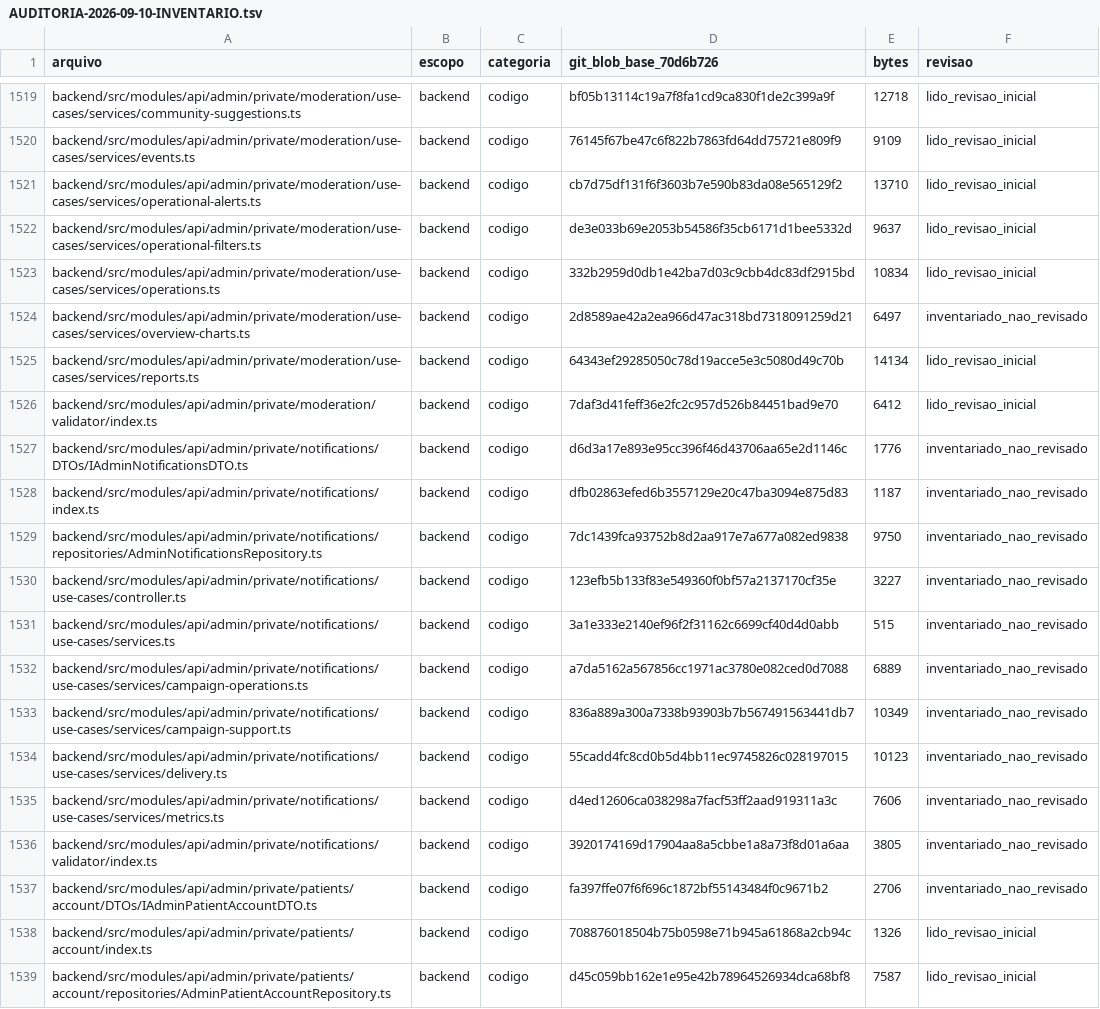
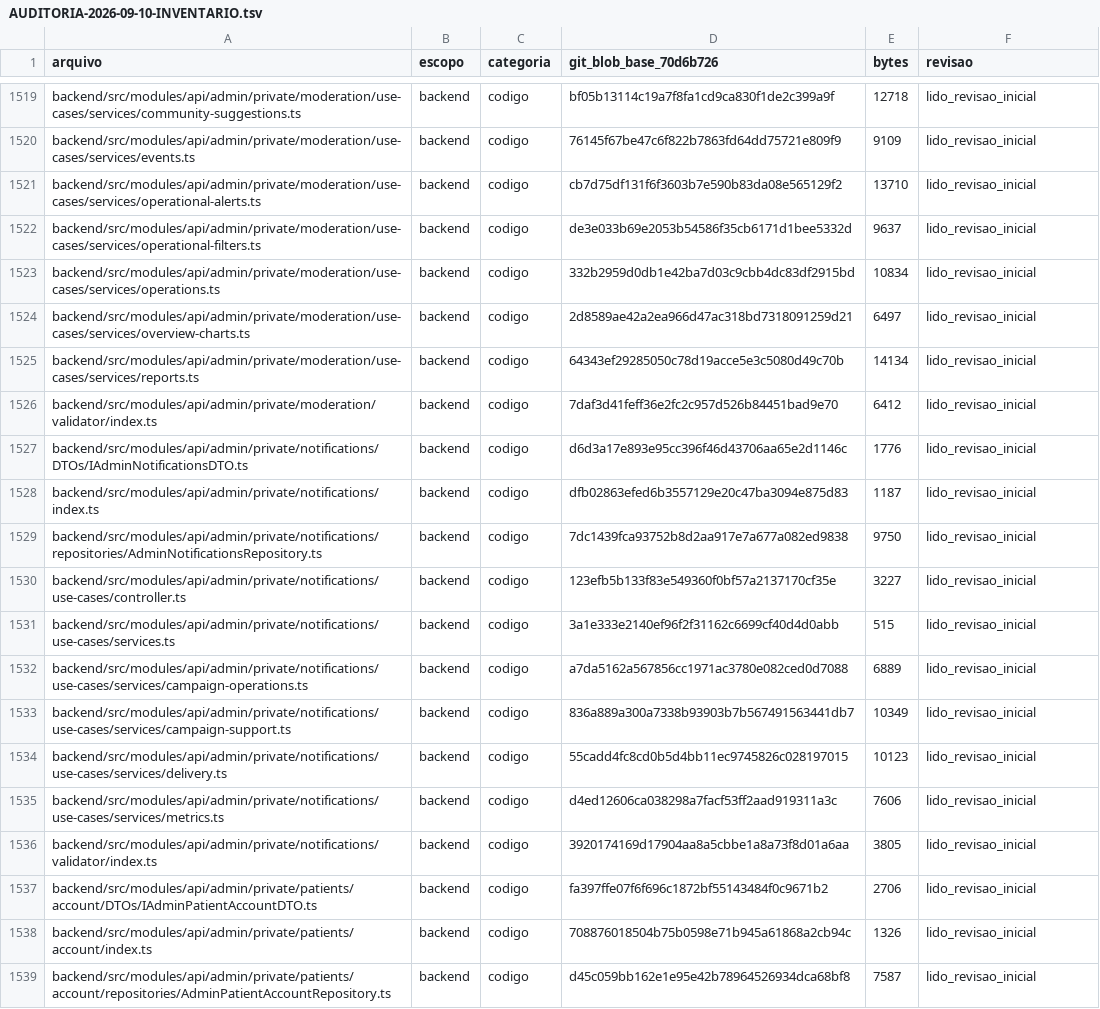
Before and after one commit to lectum-software/lectum-ecosystem, a TSV file: _product/AUDITORIA-2026-09-10-INVENTARIO.tsv, drawn as a sheet; only a part is shown, gaps mark what is left out; the diff covers the shown part only.

```diff
--- a/_product/AUDITORIA-2026-09-10-INVENTARIO.tsv
+++ b/_product/AUDITORIA-2026-09-10-INVENTARIO.tsv
@@ -1523,16 +1523,16 @@ backend/src/modules/api/admin/private/moderation/use-cases/services/operational-
 backend/src/modules/api/admin/private/moderation/use-cases/services/operations.ts	backend	codigo	332b2959d0db1e42ba7d03c9cbb4dc83df2915bd	10834	lido_revisao_inicial
-backend/src/modules/api/admin/private/moderation/use-cases/services/overview-charts.ts	backend	codigo	2d8589ae42a2ea966d47ac318bd7318091259d21	6497	inventariado_nao_revisado
+backend/src/modules/api/admin/private/moderation/use-cases/services/overview-charts.ts	backend	codigo	2d8589ae42a2ea966d47ac318bd7318091259d21	6497	lido_revisao_inicial
 backend/src/modules/api/admin/private/moderation/use-cases/services/reports.ts	backend	codigo	64343ef29285050c78d19acce5e3c5080d49c70b	14134	lido_revisao_inicial
 backend/src/modules/api/admin/private/moderation/validator/index.ts	backend	codigo	7daf3d41feff36e2fc2c957d526b84451bad9e70	6412	lido_revisao_inicial
-backend/src/modules/api/admin/private/notifications/DTOs/IAdminNotificationsDTO.ts	backend	codigo	d6d3a17e893e95cc396f46d43706aa65e2d1146c	1776	inventariado_nao_revisado
-backend/src/modules/api/admin/private/notifications/index.ts	backend	codigo	dfb02863efed6b3557129e20c47ba3094e875d83	1187	inventariado_nao_revisado
-backend/src/modules/api/admin/private/notifications/repositories/AdminNotificationsRepository.ts	backend	codigo	7dc1439fca93752b8d2aa917e7a677a082ed9838	9750	inventariado_nao_revisado
-backend/src/modules/api/admin/private/notifications/use-cases/controller.ts	backend	codigo	123efb5b133f83e549360f0bf57a2137170cf35e	3227	inventariado_nao_revisado
-backend/src/modules/api/admin/private/notifications/use-cases/services.ts	backend	codigo	3a1e333e2140ef96f2f31162c6699cf40d4d0abb	515	inventariado_nao_revisado
-backend/src/modules/api/admin/private/notifications/use-cases/services/campaign-operations.ts	backend	codigo	a7da5162a567856cc1971ac3780e082ced0d7088	6889	inventariado_nao_revisado
-backend/src/modules/api/admin/private/notifications/use-cases/services/campaign-support.ts	backend	codigo	836a889a300a7338b93903b7b567491563441db7	10349	inventariado_nao_revisado
-backend/src/modules/api/admin/private/notifications/use-cases/services/delivery.ts	backend	codigo	55cadd4fc8cd0b5d4bb11ec9745826c028197015	10123	inventariado_nao_revisado
-backend/src/modules/api/admin/private/notifications/use-cases/services/metrics.ts	backend	codigo	d4ed12606ca038298a7facf53ff2aad919311a3c	7606	inventariado_nao_revisado
-backend/src/modules/api/admin/private/notifications/validator/index.ts	backend	codigo	3920174169d17904aa8a5cbbe1a8a73f8d01a6aa	3805	inventariado_nao_revisado
-backend/src/modules/api/admin/private/patients/account/DTOs/IAdminPatientAccountDTO.ts	backend	codigo	fa397ffe07f6f696c1872bf55143484f0c9671b2	2706	inventariado_nao_revisado
+backend/src/modules/api/admin/private/notifications/DTOs/IAdminNotificationsDTO.ts	backend	codigo	d6d3a17e893e95cc396f46d43706aa65e2d1146c	1776	lido_revisao_inicial
+backend/src/modules/api/admin/private/notifications/index.ts	backend	codigo	dfb02863efed6b3557129e20c47ba3094e875d83	1187	lido_revisao_inicial
+backend/src/modules/api/admin/private/notifications/repositories/AdminNotificationsRepository.ts	backend	codigo	7dc1439fca93752b8d2aa917e7a677a082ed9838	9750	lido_revisao_inicial
+backend/src/modules/api/admin/private/notifications/use-cases/controller.ts	backend	codigo	123efb5b133f83e549360f0bf57a2137170cf35e	3227	lido_revisao_inicial
+backend/src/modules/api/admin/private/notifications/use-cases/services.ts	backend	codigo	3a1e333e2140ef96f2f31162c6699cf40d4d0abb	515	lido_revisao_inicial
+backend/src/modules/api/admin/private/notifications/use-cases/services/campaign-operations.ts	backend	codigo	a7da5162a567856cc1971ac3780e082ced0d7088	6889	lido_revisao_inicial
+backend/src/modules/api/admin/private/notifications/use-cases/services/campaign-support.ts	backend	codigo	836a889a300a7338b93903b7b567491563441db7	10349	lido_revisao_inicial
+backend/src/modules/api/admin/private/notifications/use-cases/services/delivery.ts	backend	codigo	55cadd4fc8cd0b5d4bb11ec9745826c028197015	10123	lido_revisao_inicial
+backend/src/modules/api/admin/private/notifications/use-cases/services/metrics.ts	backend	codigo	d4ed12606ca038298a7facf53ff2aad919311a3c	7606	lido_revisao_inicial
+backend/src/modules/api/admin/private/notifications/validator/index.ts	backend	codigo	3920174169d17904aa8a5cbbe1a8a73f8d01a6aa	3805	lido_revisao_inicial
+backend/src/modules/api/admin/private/patients/account/DTOs/IAdminPatientAccountDTO.ts	backend	codigo	fa397ffe07f6f696c1872bf55143484f0c9671b2	2706	lido_revisao_inicial
 backend/src/modules/api/admin/private/patients/account/index.ts	backend	codigo	708876018504b75b0598e71b945a61868a2cb94c	1326	lido_revisao_inicial
```
Also changed, not shown: 137 edited cells elsewhere in this file, 22 other files.
